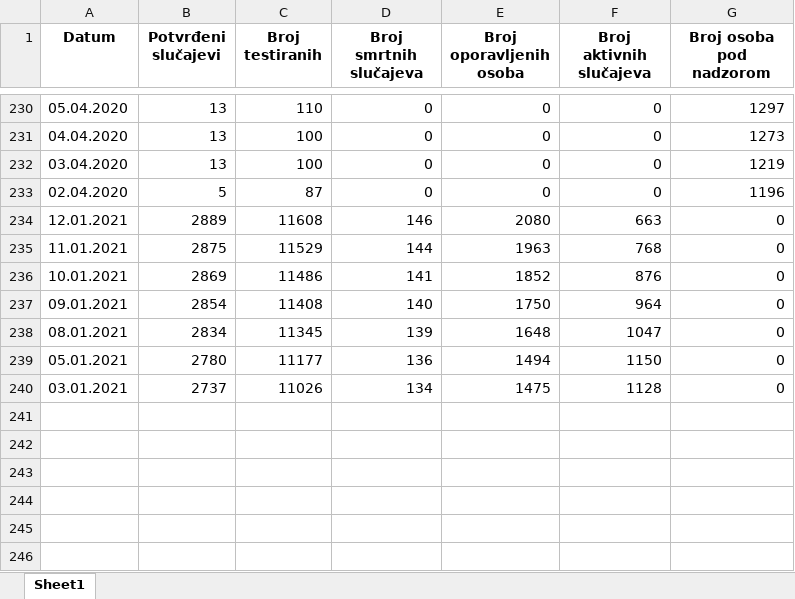
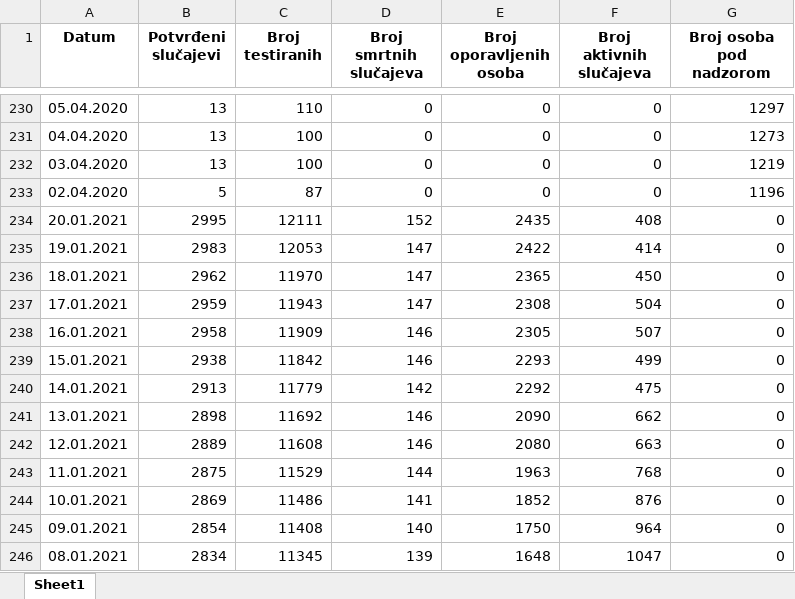
Before and after one commit to WorldWideWest/COVID-19, an Excel workbook: dataSet/rawData/bd.xlsx, sheet Sheet1, drawn as a sheet; only a part is shown, gaps mark what is left out; the shorter side is filled out with more unchanged rows; values as stored, in another font and other column widths than the file's, no borders; the diff names each change by its address in the sheet, - before the commit and + after, or states it on an @@ line.

```diff
--- a/dataSet/rawData/bd.xlsx (sheet Sheet1)
+++ b/dataSet/rawData/bd.xlsx (sheet Sheet1)
+row 234: 20.01.2021 | 2995 | 12111 | 152 | 2435 | 408 | 0
+row 235: 19.01.2021 | 2983 | 12053 | 147 | 2422 | 414 | 0
+row 236: 18.01.2021 | 2962 | 11970 | 147 | 2365 | 450 | 0
+row 237: 17.01.2021 | 2959 | 11943 | 147 | 2308 | 504 | 0
+row 238: 16.01.2021 | 2958 | 11909 | 146 | 2305 | 507 | 0
+row 239: 15.01.2021 | 2938 | 11842 | 146 | 2293 | 499 | 0
+row 240: 14.01.2021 | 2913 | 11779 | 142 | 2292 | 475 | 0
+row 241: 13.01.2021 | 2898 | 11692 | 146 | 2090 | 662 | 0
```
Also changed, not shown: dataSet/cleanData/cleanData.xlsx, dataSet/cleanData/missingData.xlsx, 8 other files.
